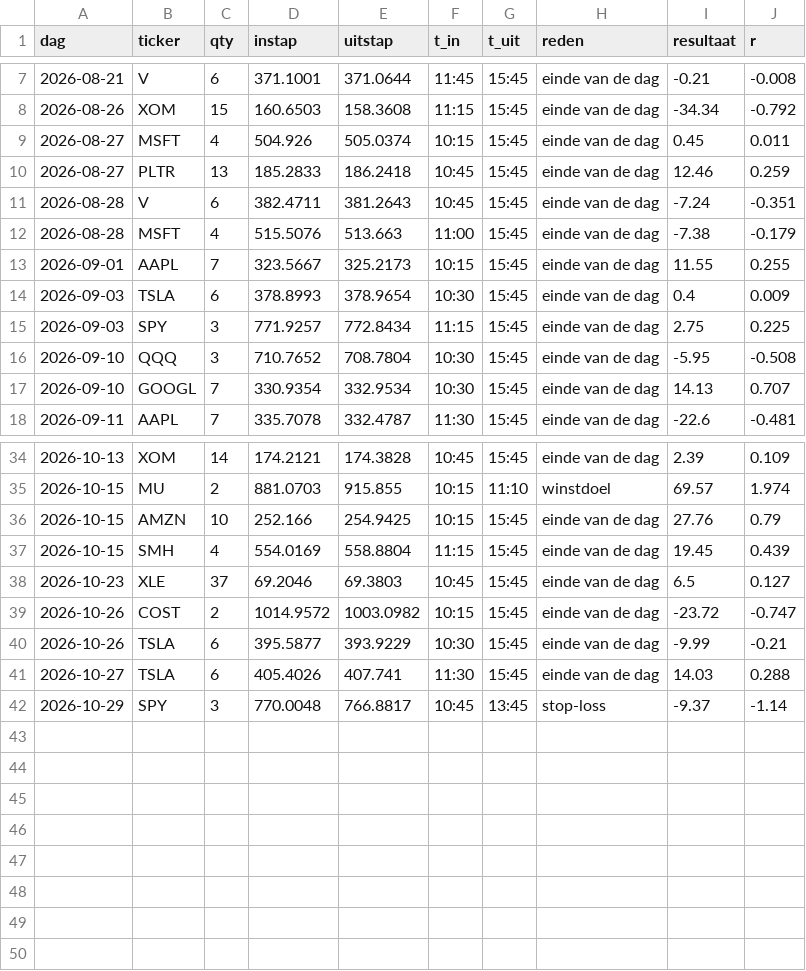
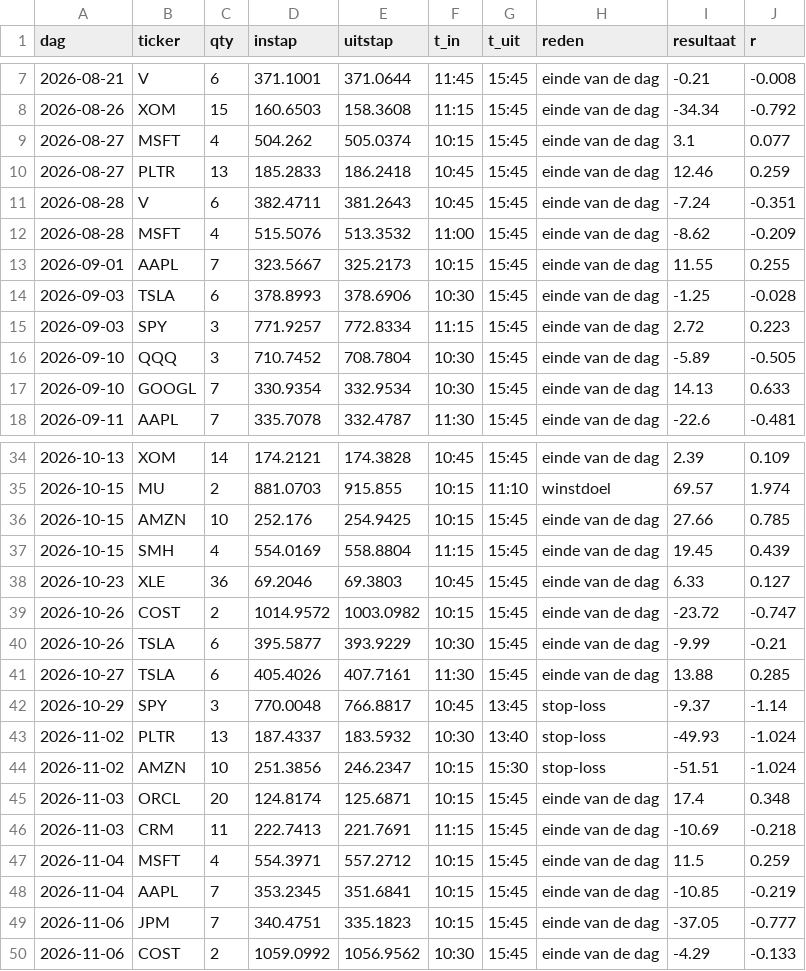
Before and after one commit to Sewpersonic/trend-agent, a CSV file: backtest/daytrade/trades.csv, drawn as a sheet; only a part is shown, gaps mark what is left out; the diff covers the shown part only.

```diff
--- a/backtest/daytrade/trades.csv
+++ b/backtest/daytrade/trades.csv
@@ -8,11 +8,11 @@ dag,ticker,qty,instap,uitstap,t_in,t_uit,reden,resultaat,r
 2026-08-26,XOM,15,160.6503,158.3608,11:15,15:45,einde van de dag,-34.34,-0.792
-2026-08-27,MSFT,4,504.926,505.0374,10:15,15:45,einde van de dag,0.45,0.011
+2026-08-27,MSFT,4,504.262,505.0374,10:15,15:45,einde van de dag,3.1,0.077
 2026-08-27,PLTR,13,185.2833,186.2418,10:45,15:45,einde van de dag,12.46,0.259
 2026-08-28,V,6,382.4711,381.2643,10:45,15:45,einde van de dag,-7.24,-0.351
-2026-08-28,MSFT,4,515.5076,513.663,11:00,15:45,einde van de dag,-7.38,-0.179
+2026-08-28,MSFT,4,515.5076,513.3532,11:00,15:45,einde van de dag,-8.62,-0.209
 2026-09-01,AAPL,7,323.5667,325.2173,10:15,15:45,einde van de dag,11.55,0.255
-2026-09-03,TSLA,6,378.8993,378.9654,10:30,15:45,einde van de dag,0.4,0.009
-2026-09-03,SPY,3,771.9257,772.8434,11:15,15:45,einde van de dag,2.75,0.225
-2026-09-10,QQQ,3,710.7652,708.7804,10:30,15:45,einde van de dag,-5.95,-0.508
-2026-09-10,GOOGL,7,330.9354,332.9534,10:30,15:45,einde van de dag,14.13,0.707
+2026-09-03,TSLA,6,378.8993,378.6906,10:30,15:45,einde van de dag,-1.25,-0.028
+2026-09-03,SPY,3,771.9257,772.8334,11:15,15:45,einde van de dag,2.72,0.223
+2026-09-10,QQQ,3,710.7452,708.7804,10:30,15:45,einde van de dag,-5.89,-0.505
+2026-09-10,GOOGL,7,330.9354,332.9534,10:30,15:45,einde van de dag,14.13,0.633
 2026-09-11,AAPL,7,335.7078,332.4787,11:30,15:45,einde van de dag,-22.6,-0.481
@@ -35,8 +35,16 @@ dag,ticker,qty,instap,uitstap,t_in,t_uit,reden,resultaat,r
 2026-10-15,MU,2,881.0703,915.855,10:15,11:10,winstdoel,69.57,1.974
-2026-10-15,AMZN,10,252.166,254.9425,10:15,15:45,einde van de dag,27.76,0.79
+2026-10-15,AMZN,10,252.176,254.9425,10:15,15:45,einde van de dag,27.66,0.785
 2026-10-15,SMH,4,554.0169,558.8804,11:15,15:45,einde van de dag,19.45,0.439
-2026-10-23,XLE,37,69.2046,69.3803,10:45,15:45,einde van de dag,6.5,0.127
+2026-10-23,XLE,36,69.2046,69.3803,10:45,15:45,einde van de dag,6.33,0.127
 2026-10-26,COST,2,1014.9572,1003.0982,10:15,15:45,einde van de dag,-23.72,-0.747
 2026-10-26,TSLA,6,395.5877,393.9229,10:30,15:45,einde van de dag,-9.99,-0.21
-2026-10-27,TSLA,6,405.4026,407.741,11:30,15:45,einde van de dag,14.03,0.288
+2026-10-27,TSLA,6,405.4026,407.7161,11:30,15:45,einde van de dag,13.88,0.285
 2026-10-29,SPY,3,770.0048,766.8817,10:45,13:45,stop-loss,-9.37,-1.14
+2026-11-02,PLTR,13,187.4337,183.5932,10:30,13:40,stop-loss,-49.93,-1.024
+2026-11-02,AMZN,10,251.3856,246.2347,10:15,15:30,stop-loss,-51.51,-1.024
+2026-11-03,ORCL,20,124.8174,125.6871,10:15,15:45,einde van de dag,17.4,0.348
+2026-11-03,CRM,11,222.7413,221.7691,11:15,15:45,einde van de dag,-10.69,-0.218
+2026-11-04,MSFT,4,554.3971,557.2712,10:15,15:45,einde van de dag,11.5,0.259
+2026-11-04,AAPL,7,353.2345,351.6841,10:15,15:45,einde van de dag,-10.85,-0.219
+2026-11-06,JPM,7,340.4751,335.1823,10:15,15:45,einde van de dag,-37.05,-0.777
+2026-11-06,COST,2,1059.0992,1056.9562,10:30,15:45,einde van de dag,-4.29,-0.133
```
Also changed, not shown: 11 edited cells elsewhere in this file, 32 other files.
